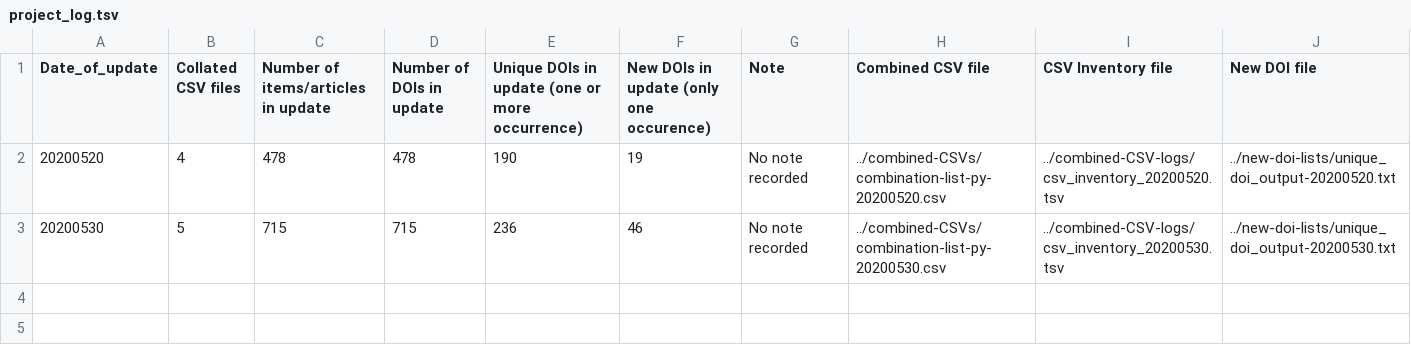
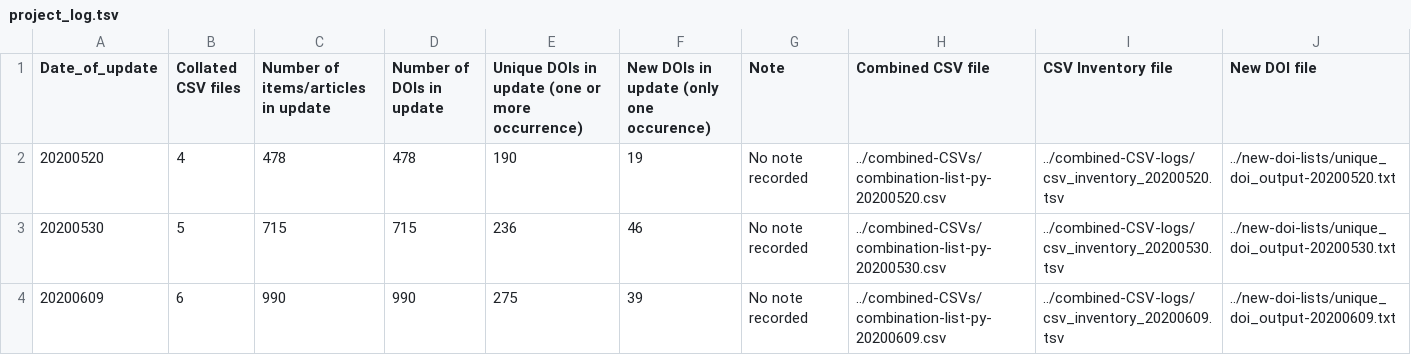
Before and after one commit to morskyjezek/umich-covid19-bibliometrics, a TSV file: project-logs/project_log.tsv, drawn as a sheet.

```diff
--- a/project-logs/project_log.tsv
+++ b/project-logs/project_log.tsv
@@ -3 +3,2 @@ Date_of_update 	Collated CSV files 	Number of items/articles in update 	Number o
 20200530       	5                  	715                                	715                      	236                                            	46                                      	No note recorded 	../combined-CSVs/combination-list-py-20200530.csv 	../combined-CSV-logs/csv_inventory_20200530.tsv 	../new-doi-lists/unique_doi_output-20200530.txt
+20200609	6	990	990	275	39	No note recorded	../combined-CSVs/combination-list-py-20200609.csv	../combined-CSV-logs/csv_inventory_20200609.tsv	../new-doi-lists/unique_doi_output-20200609.txt
```
Also changed, not shown: 4 other files.
